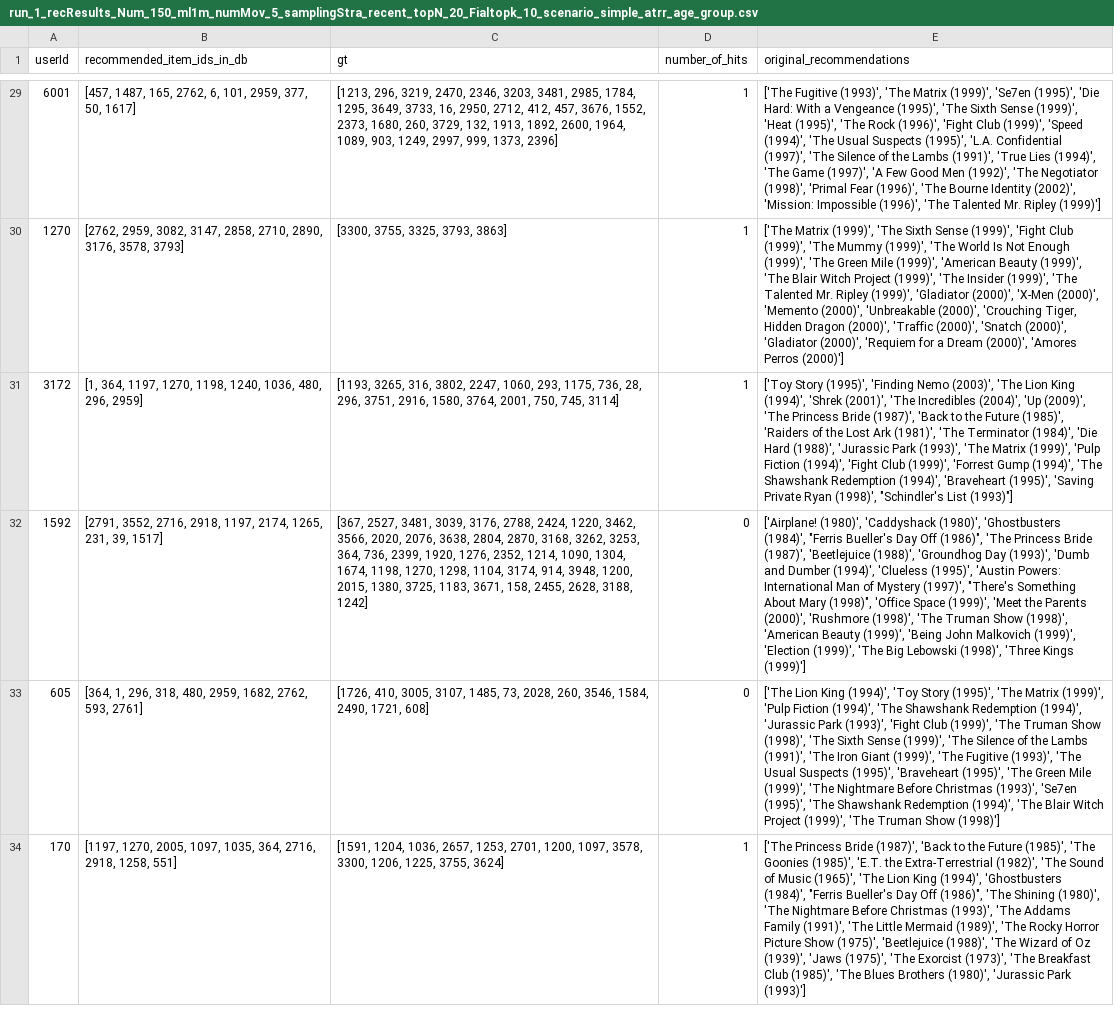
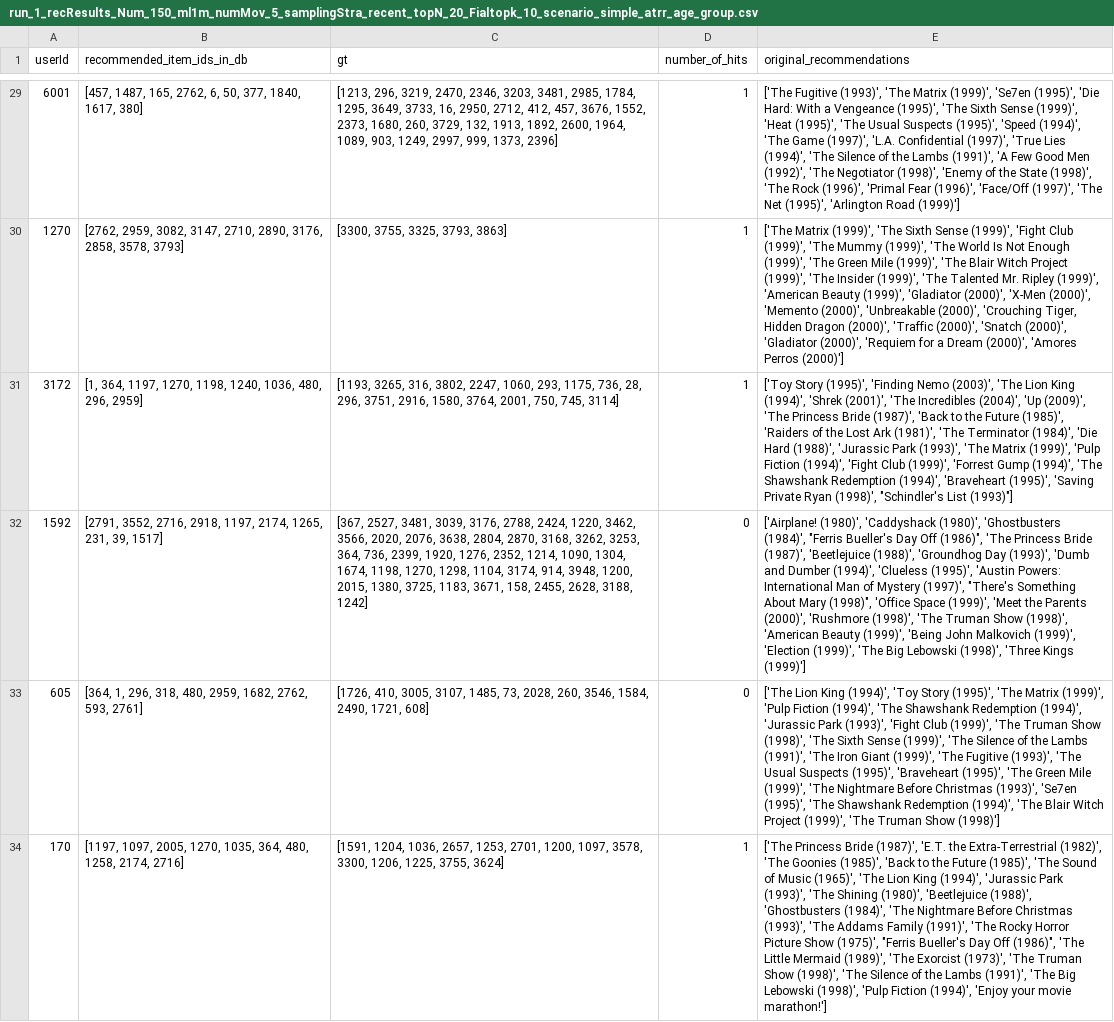
Before and after one commit to yasdel/ChatGPT_CFairness, a CSV file: results/run_1_recResults_Num_150_ml1m_numMov_5_samplingStra_recent_topN_20_Fialtopk_10_scenario_simple_atrr_age_group.csv, drawn as a sheet; only a part is shown, gaps mark what is left out; the diff covers the shown part only; the diff names each change by its address in the sheet, - before the commit and + after, or states it on an @@ line.

Commit message:
Upload CSV file of the results

```diff
--- a/results/run_1_recResults_Num_150_ml1m_numMov_5_samplingStra_recent_topN_20_Fialtopk_10_scenario_simple_atrr_age_group.csv
+++ b/results/run_1_recResults_Num_150_ml1m_numMov_5_samplingStra_recent_topN_20_Fialtopk_10_scenario_simple_atrr_age_group.csv
-B29 (recommended_item_ids_in_db): …2762, 6, 101, 2959, 377, 50, 1617]
+B29 (recommended_item_ids_in_db): …2762, 6, 50, 377, 1840, 1617, 380]
-E29 (original_recommendations): …(1995)', 'The Rock (1996)', 'Fight Club (1999)', 'Speed (1994)', 'The Usual Suspects (1995)', 'L.A. Confidential (1997)', 'The Silence of the Lambs (1991)', 'True Lies (1994)', 'The Game (1997)', 'A Few Good Men (1992)', 'The Negotiator (1998)', 'Primal Fear (1996)', 'The Bourne Identity (2002)', 'Mission: Impossible (1996)', 'The Talented Mr. Ripley (1999)']
+E29 (original_recommendations): …(1995)', 'The Usual Suspects (1995)', 'Speed (1994)', 'The Game (1997)', 'L.A. Confidential (1997)', 'True Lies (1994)', 'The Silence of the Lambs (1991)', 'A Few Good Men (1992)', 'The Negotiator (1998)', 'Enemy of the State (1998)', 'The Rock (1996)', 'Primal Fear (1996)', 'Face/Off (1997)', 'The Net (1995)', 'Arlington Road (1999)']
-B30 (recommended_item_ids_in_db): …3082, 3147, 2858, 2710, 2890, 3176, 3578, 3793]
+B30 (recommended_item_ids_in_db): …3082, 3147, 2710, 2890, 3176, 2858, 3578, 3793]
-E30 (original_recommendations): …Mile (1999)', 'American Beauty (1999)', 'The Blair Witch Project (1999)', 'The Insider (1999)', 'The Talented Mr. Ripley (1999)', 'Gladiator…
+E30 (original_recommendations): …Mile (1999)', 'The Blair Witch Project (1999)', 'The Insider (1999)', 'The Talented Mr. Ripley (1999)', 'American Beauty (1999)', 'Gladiator…
-B34 (recommended_item_ids_in_db): [1197, 1270, 2005, 1097, 1035, 364, 2716, 2918, 1258, 551]
+B34 (recommended_item_ids_in_db): [1197, 1097, 2005, 1270, 1035, 364, 480, 1258, 2174, 2716]
-E34 (original_recommendations): …Bride (1987)', 'Back to the Future (1985)', 'The Goonies (1985)', 'E.T. the Extra-Terrestrial (1982)', 'The Sound of Music (1965)', 'The Lion King (1994)', 'Ghostbusters (1984)', "Ferris Bueller's Day Off (1986)", 'The Shining (1980)', 'The Nightmare Before Christmas (1993)', 'The Addams Family (1991)', 'The Little Mermaid (1989)', 'The Rocky Horror Picture Show (1975)', 'Beetlejuice (1988)', 'The Wizard of Oz (1939)', 'Jaws (1975)', 'The Exorcist (1973)', 'The Breakfast Club (1985)', 'The Blues Brothers (1980)', 'Jurassic Park (1993)']
+E34 (original_recommendations): …Bride (1987)', 'E.T. the Extra-Terrestrial (1982)', 'The Goonies (1985)', 'Back to the Future (1985)', 'The Sound of Music (1965)', 'The Lion King (1994)', 'Jurassic Park (1993)', 'The Shining (1980)', 'Beetlejuice (1988)', 'Ghostbusters (1984)', 'The Nightmare Before Christmas (1993)', 'The Addams Family (1991)', 'The Rocky Horror Picture Show (1975)', "Ferris Bueller's Day Off (1986)", 'The Little Mermaid (1989)', 'The Exorcist (1973)', 'The Truman Show (1998)', 'The Silence of the Lambs (1991)', 'The Big Lebowski (1998)', 'Pulp Fiction (1994)', 'Enjoy your movie marathon!']
```
Also changed, not shown: 141 edited cells elsewhere in this file.
